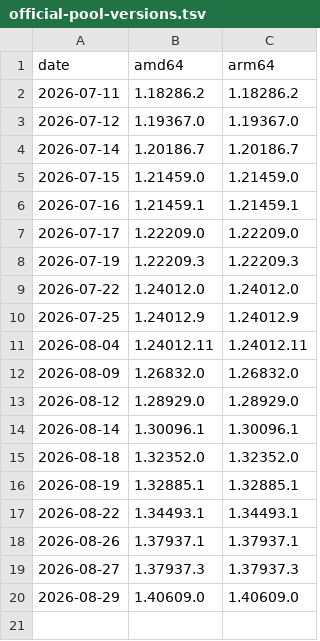
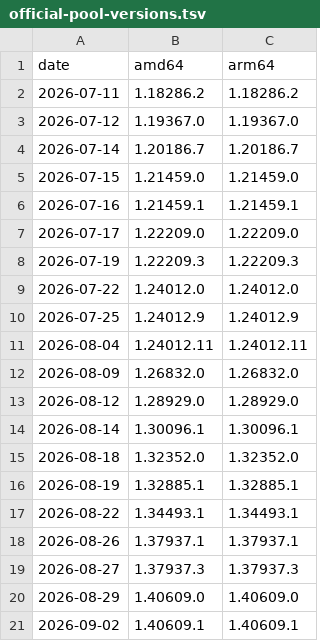
Before and after one commit to samirhvbr/claude-desktop-debian, a TSV file: official-pool-versions.tsv, drawn as a sheet; the diff names each change by its address in the sheet, - before the commit and + after, or states it on an @@ line.

```diff
--- a/official-pool-versions.tsv
+++ b/official-pool-versions.tsv
+row 21: 2026-09-02 | 1.40609.1 | 1.40609.1
```
